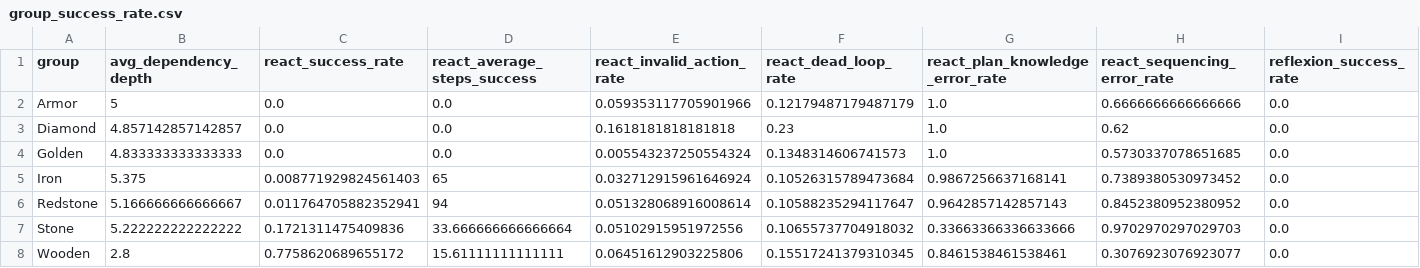
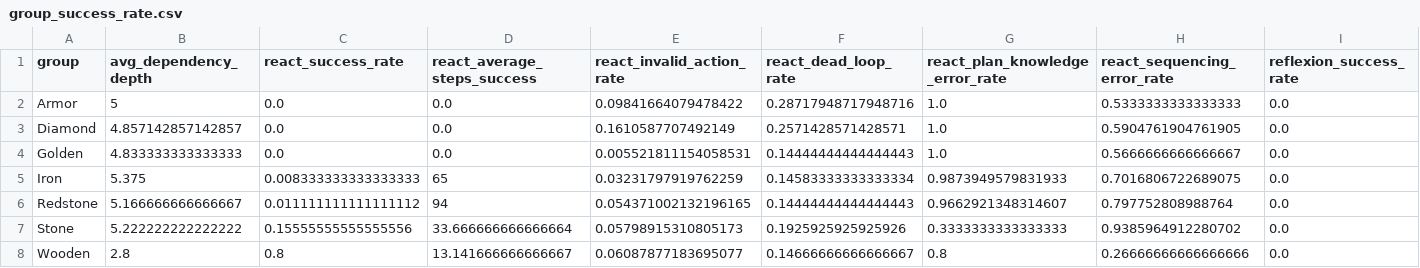
Before and after one commit to AlexCui8591/aNLP-11711-26s-NSFSM, a CSV file: full_v1_results/analysis/react_error2/group_success_rate.csv, drawn as a sheet; only a part is shown; the diff names each change by its address in the sheet, - before the commit and + after, or states it on an @@ line.

Commit message:
error analysis

```diff
--- a/full_v1_results/analysis/react_error2/group_success_rate.csv
+++ b/full_v1_results/analysis/react_error2/group_success_rate.csv
-E2 (react_invalid_action_rate): 0.059353117705901966
+E2 (react_invalid_action_rate): 0.09841664079478422
-F2 (react_dead_loop_rate): 0.12179487179487179
+F2 (react_dead_loop_rate): 0.28717948717948716
-H2 (react_sequencing_error_rate): 0.6666666666666666
+H2 (react_sequencing_error_rate): 0.5333333333333333
-E3 (react_invalid_action_rate): 0.1618181818181818
+E3 (react_invalid_action_rate): 0.1610587707492149
-F3 (react_dead_loop_rate): 0.23
+F3 (react_dead_loop_rate): 0.2571428571428571
-H3 (react_sequencing_error_rate): 0.62
+H3 (react_sequencing_error_rate): 0.5904761904761905
-E4 (react_invalid_action_rate): 0.005543237250554324
+E4 (react_invalid_action_rate): 0.005521811154058531
-F4 (react_dead_loop_rate): 0.1348314606741573
+F4 (react_dead_loop_rate): 0.14444444444444443
-H4 (react_sequencing_error_rate): 0.5730337078651685
+H4 (react_sequencing_error_rate): 0.5666666666666667
-C5 (react_success_rate): 0.008771929824561403
+C5 (react_success_rate): 0.008333333333333333
-E5 (react_invalid_action_rate): 0.032712915961646924
+E5 (react_invalid_action_rate): 0.03231797919762259
-F5 (react_dead_loop_rate): 0.10526315789473684
+F5 (react_dead_loop_rate): 0.14583333333333334
-G5 (react_plan_knowledge_error_rate): 0.9867256637168141
+G5 (react_plan_knowledge_error_rate): 0.9873949579831933
-H5 (react_sequencing_error_rate): 0.7389380530973452
+H5 (react_sequencing_error_rate): 0.7016806722689075
-C6 (react_success_rate): 0.011764705882352941
+C6 (react_success_rate): 0.011111111111111112
-E6 (react_invalid_action_rate): 0.051328068916008614
+E6 (react_invalid_action_rate): 0.054371002132196165
-F6 (react_dead_loop_rate): 0.10588235294117647
+F6 (react_dead_loop_rate): 0.14444444444444443
-G6 (react_plan_knowledge_error_rate): 0.9642857142857143
+G6 (react_plan_knowledge_error_rate): 0.9662921348314607
-H6 (react_sequencing_error_rate): 0.8452380952380952
+H6 (react_sequencing_error_rate): 0.797752808988764
-C7 (react_success_rate): 0.1721311475409836
+C7 (react_success_rate): 0.15555555555555556
-E7 (react_invalid_action_rate): 0.05102915951972556
+E7 (react_invalid_action_rate): 0.05798915310805173
-F7 (react_dead_loop_rate): 0.10655737704918032
+F7 (react_dead_loop_rate): 0.1925925925925926
-G7 (react_plan_knowledge_error_rate): 0.33663366336633666
+G7 (react_plan_knowledge_error_rate): 0.3333333333333333
-H7 (react_sequencing_error_rate): 0.9702970297029703
+H7 (react_sequencing_error_rate): 0.9385964912280702
-C8 (react_success_rate): 0.7758620689655172
+C8 (react_success_rate): 0.8
-D8 (react_average_steps_success): 15.61111111111111
+D8 (react_average_steps_success): 13.141666666666667
-E8 (react_invalid_action_rate): 0.06451612903225806
+E8 (react_invalid_action_rate): 0.06087877183695077
-F8 (react_dead_loop_rate): 0.15517241379310345
+F8 (react_dead_loop_rate): 0.14666666666666667
-G8 (react_plan_knowledge_error_rate): 0.8461538461538461
+G8 (react_plan_knowledge_error_rate): 0.8
-H8 (react_sequencing_error_rate): 0.3076923076923077
+H8 (react_sequencing_error_rate): 0.26666666666666666
```
Also changed, not shown: 7 other files.
